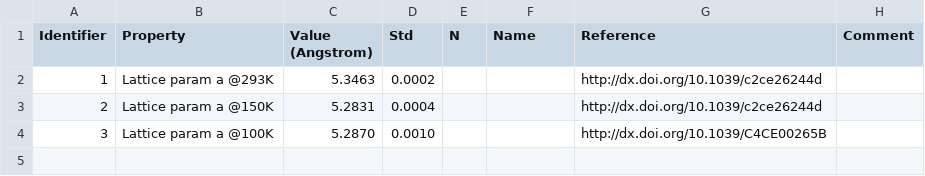
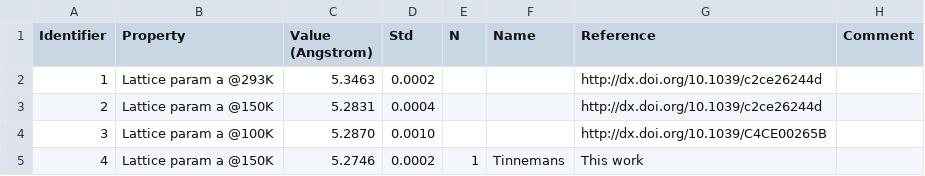
Before and after one commit to jagriabaptista/collaboration-bestcsp-experimental-data, a CSV file: Picolinamide/FI_lattice_a.csv, drawn as a sheet; the diff names each change by its address in the sheet, - before the commit and + after, or states it on an @@ line.

Commit message:
Update FI_lattice_a.csv

```diff
--- a/Picolinamide/FI_lattice_a.csv
+++ b/Picolinamide/FI_lattice_a.csv
+row 5: 4 | Lattice param a @150K | 5.2746 | 0.0002 | 1 | Tinnemans | This work
```
